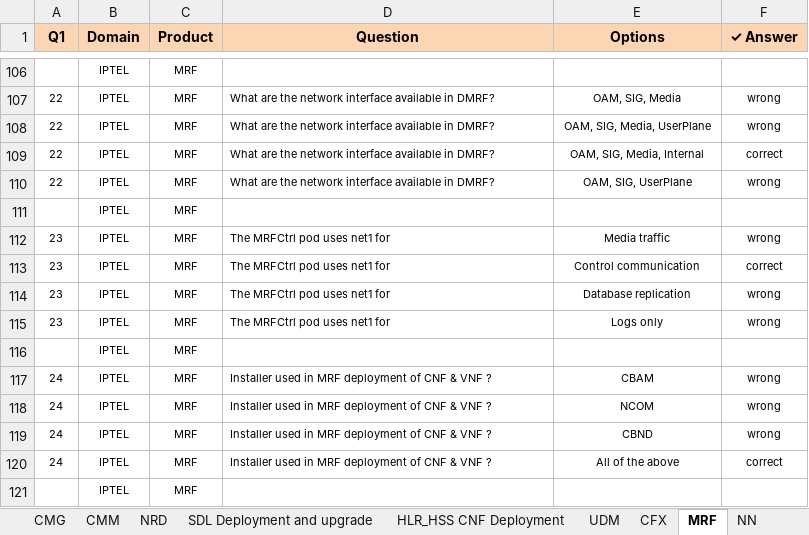
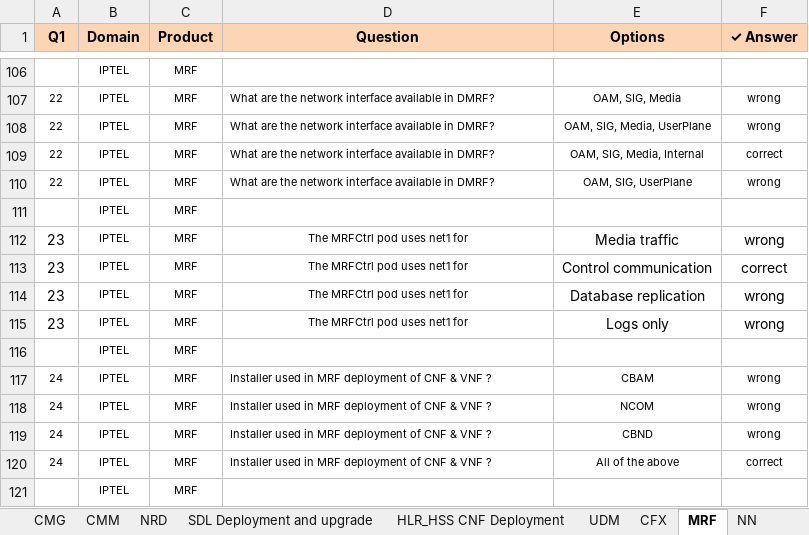
Before and after one commit to ics-anand-poc/AI-Interview, an Excel workbook: Question Bank-20th July '26.xlsx, sheet MRF, drawn as a sheet; only a part is shown, gaps mark what is left out; values as stored, in another font and other column widths than the file's, no borders; the diff names each change by its address in the sheet, - before the commit and + after, or states it on an @@ line.

```diff
--- a/Question Bank-20th July '26.xlsx (sheet MRF)
+++ b/Question Bank-20th July '26.xlsx (sheet MRF)
@@ A112:A115 text size: larger @@
-D112:D115 alignment: left
+D112:D115 alignment: center
@@ E112:F115 text size: larger @@
```
Also changed, not shown: sheet NCP, sheet NCD, sheet CBIS, sheet NCOM, sheet NN, sheet CSD, 2 more sheets, 20 other files.
